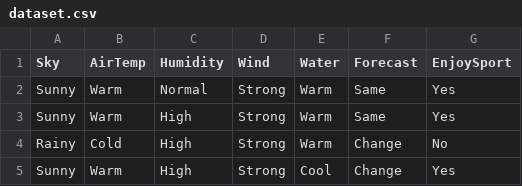
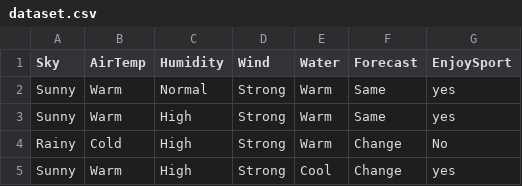
Before and after one commit to AnuragAnalog/concept-learning, a CSV file: dataset.csv, drawn as a sheet.

```diff
--- a/dataset.csv
+++ b/dataset.csv
@@ -1,5 +1,5 @@
 Sky,AirTemp,Humidity,Wind,Water,Forecast,EnjoySport
-Sunny,Warm,Normal,Strong,Warm,Same,Yes
-Sunny,Warm,High,Strong,Warm,Same,Yes
+Sunny,Warm,Normal,Strong,Warm,Same,yes
+Sunny,Warm,High,Strong,Warm,Same,yes
 Rainy,Cold,High,Strong,Warm,Change,No
-Sunny,Warm,High,Strong,Cool,Change,Yes
+Sunny,Warm,High,Strong,Cool,Change,yes
```
Also changed, not shown: 1 other file.
